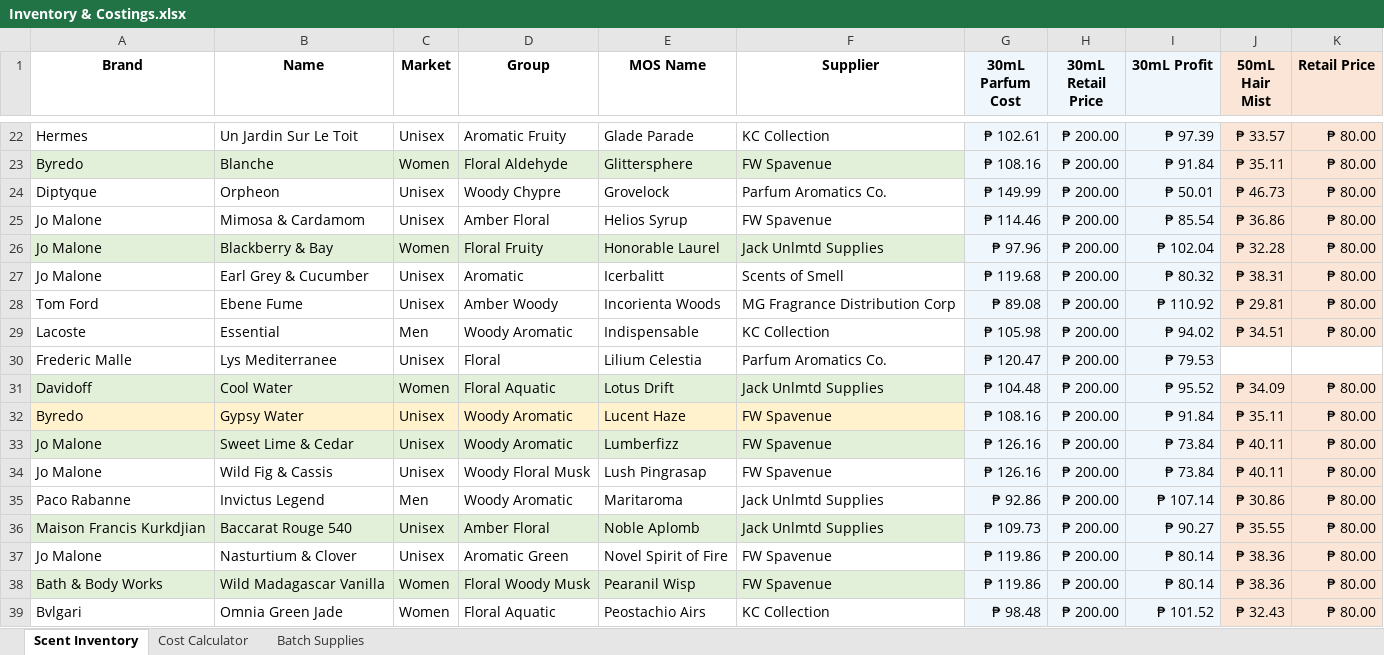
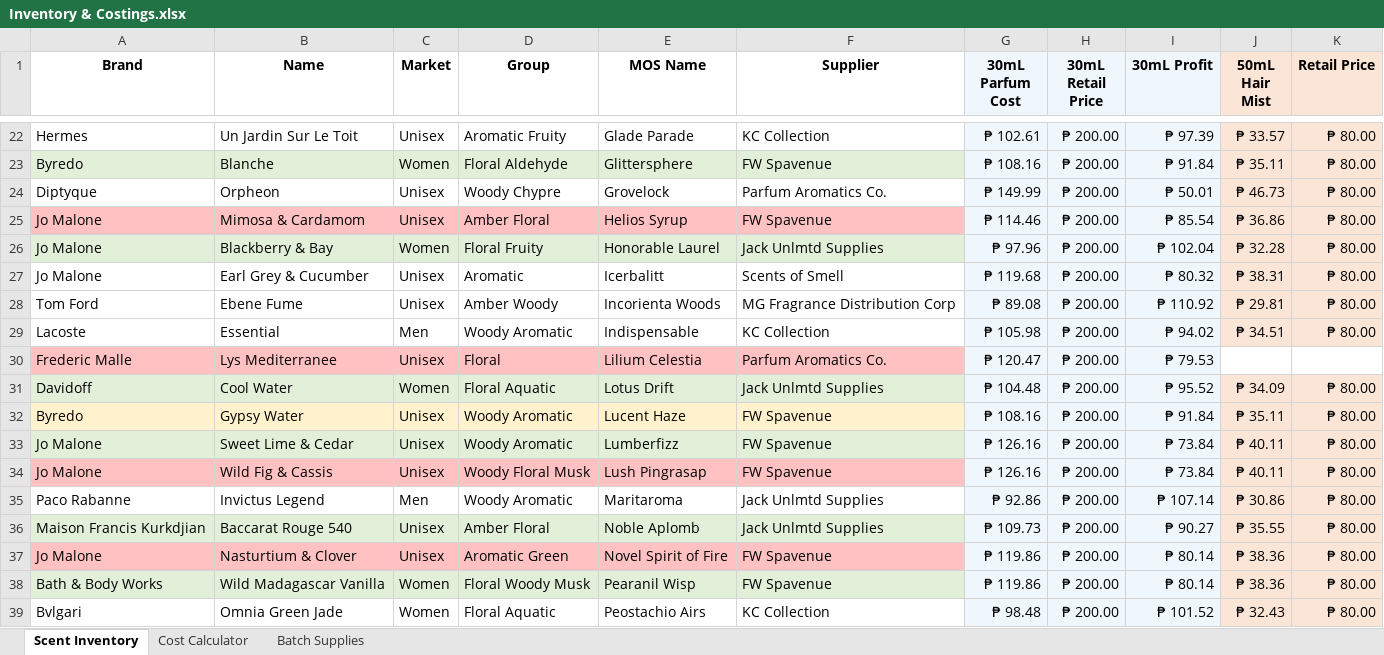
Before and after one commit to sdbrgo/MyOwnScentRepo, an Excel workbook: Inventory & Costings.xlsx, sheet Scent Inventory, drawn as a sheet; only a part is shown, gaps mark what is left out; values as stored, in another font and other column widths than the file's, no borders; the diff names each change by its address in the sheet, - before the commit and + after, or states it on an @@ line.

Commit message:
U: Inventory
Marked prospect new scents.

```diff
--- a/Inventory & Costings.xlsx (sheet Scent Inventory)
+++ b/Inventory & Costings.xlsx (sheet Scent Inventory)
-A25:F25 fill: none
+A25:F25 fill: #FFC1C1
-A30:F30 fill: none
+A30:F30 fill: #FFC1C1
-A34:F34 fill: none
+A34:F34 fill: #FFC1C1
-A37:F37 fill: none
+A37:F37 fill: #FFC1C1
```
